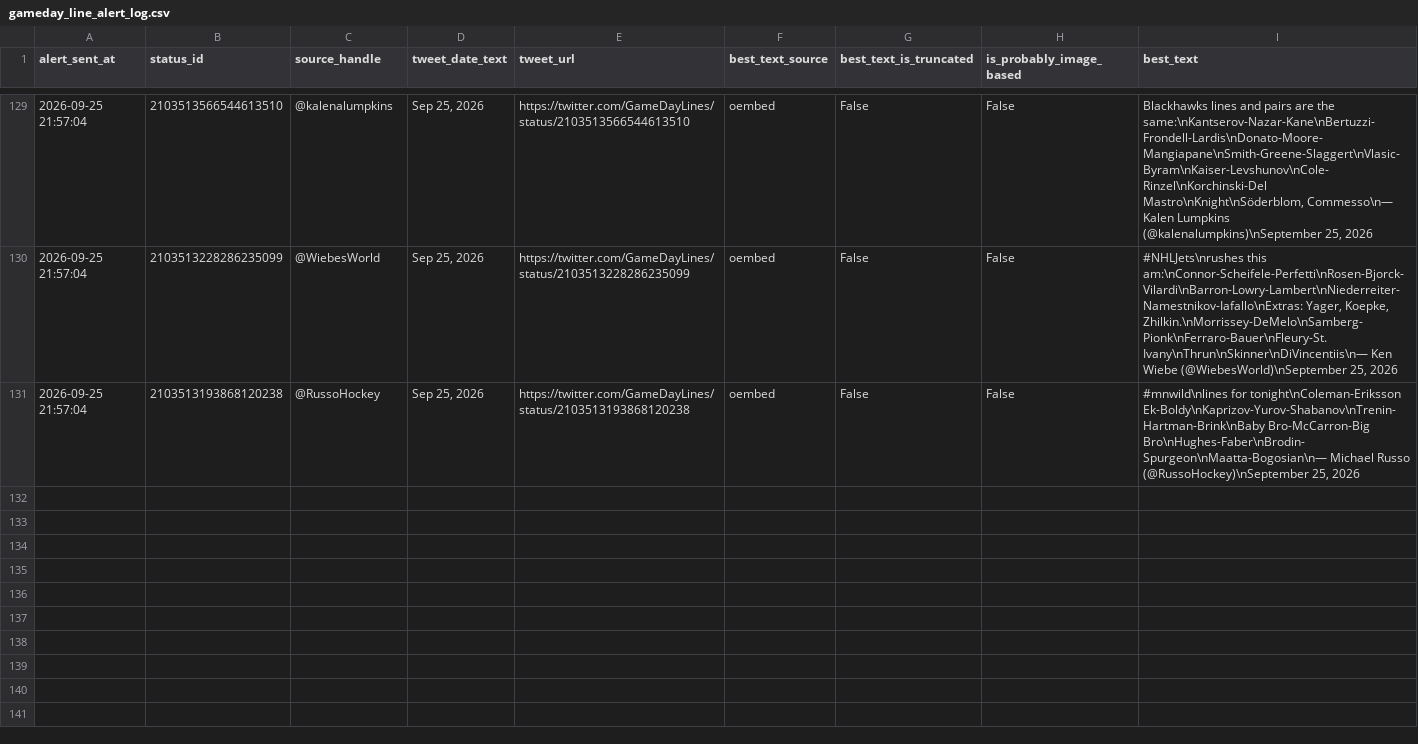
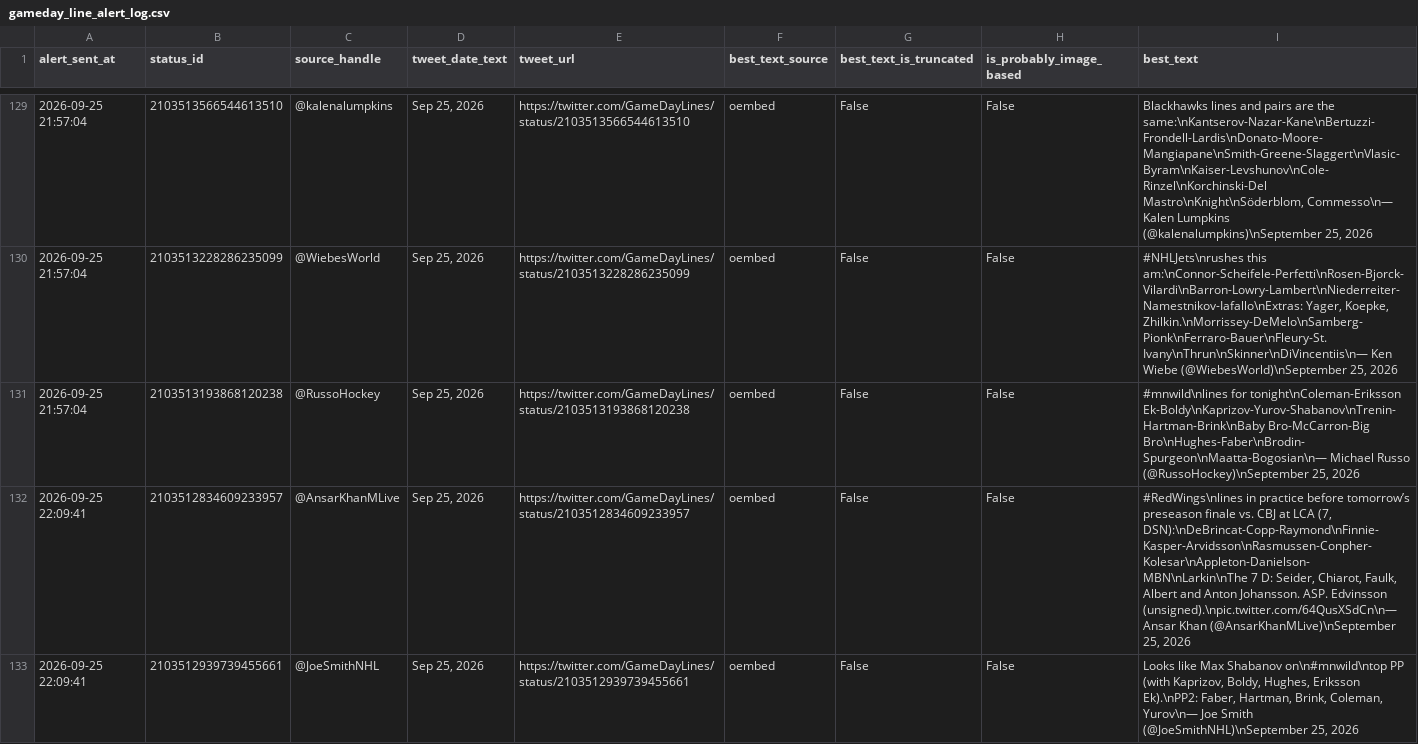
Before and after one commit to ajpayzant/nhl-line-alert-bot, a CSV file: gameday_line_alert_log.csv, drawn as a sheet; only a part is shown, gaps mark what is left out; the diff covers the shown part only.

```diff
--- a/gameday_line_alert_log.csv
+++ b/gameday_line_alert_log.csv
@@ -131 +131,3 @@ alert_sent_at,status_id,source_handle,tweet_date_text,tweet_url,best_text_source
 2026-09-25 21:57:04,2103513193868120238,@RussoHockey,"Sep 25, 2026",https://twitter.com/GameDayLines/status/2103513193868120238,oembed,False,False,"#mnwild\nlines for tonight\nColeman-Eriksson Ek-Boldy\nKaprizov-Yurov-Shabanov\nTrenin-Hartman-Brink\nBaby Bro-McCarron-Big Bro\nHughes-Faber\nBrodin-Spurgeon\nMaatta-Bogosian\n— Michael Russo (@RussoHockey)\nSeptember 25, 2026"
+2026-09-25 22:09:41,2103512834609233957,@AnsarKhanMLive,"Sep 25, 2026",https://twitter.com/GameDayLines/status/2103512834609233957,oembed,False,False,"#RedWings\nlines in practice before tomorrow’s preseason finale vs. CBJ at LCA (7, DSN):\nDeBrincat-Copp-Raymond\nFinnie-Kasper-Arvidsson\nRasmussen-Conpher-Kolesar\nAppleton-Danielson-MBN\nLarkin\nThe 7 D: Seider, Chiarot, Faulk, Albert and Anton Johansson. ASP. Edvinsson (unsigned).\npic.twitter.com/64QusXSdCn\n— Ansar Khan (@AnsarKhanMLive)\nSeptember 25, 2026"
+2026-09-25 22:09:41,2103512939739455661,@JoeSmithNHL,"Sep 25, 2026",https://twitter.com/GameDayLines/status/2103512939739455661,oembed,False,False,"Looks like Max Shabanov on\n#mnwild\ntop PP (with Kaprizov, Boldy, Hughes, Eriksson Ek).\nPP2: Faber, Hartman, Brink, Coleman, Yurov\n— Joe Smith (@JoeSmithNHL)\nSeptember 25, 2026"
```
Also changed, not shown: 1 added row elsewhere in this file, 1 other file.
